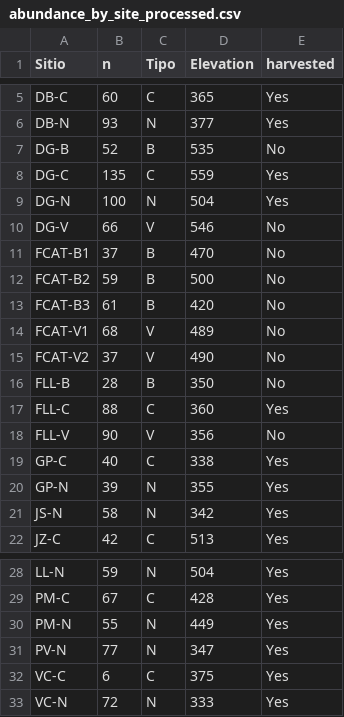
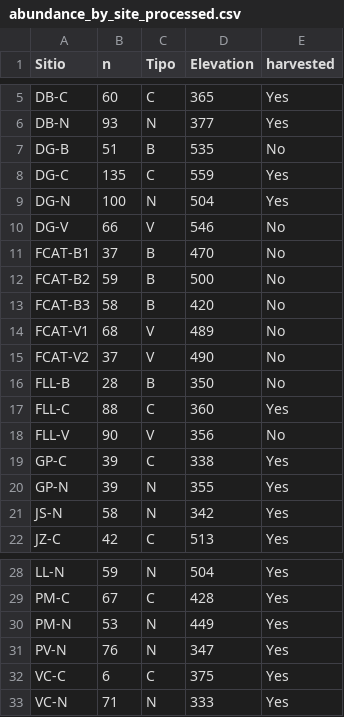
Before and after one commit to sholdenjones/cacao_ranas, a CSV file: data/processed_data/abundance_by_site_processed.csv, drawn as a sheet; only a part is shown, gaps mark what is left out.

```diff
--- a/data/processed_data/abundance_by_site_processed.csv
+++ b/data/processed_data/abundance_by_site_processed.csv
@@ -6,3 +6,3 @@ DB-C,60,C,365,Yes
 DB-N,93,N,377,Yes
-DG-B,52,B,535,No
+DG-B,51,B,535,No
 DG-C,135,C,559,Yes
@@ -12,3 +12,3 @@ FCAT-B1,37,B,470,No
 FCAT-B2,59,B,500,No
-FCAT-B3,61,B,420,No
+FCAT-B3,58,B,420,No
 FCAT-V1,68,V,489,No
@@ -18,3 +18,3 @@ FLL-C,88,C,360,Yes
 FLL-V,90,V,356,No
-GP-C,40,C,338,Yes
+GP-C,39,C,338,Yes
 GP-N,39,N,355,Yes
@@ -29,5 +29,5 @@ LL-N,59,N,504,Yes
 PM-C,67,C,428,Yes
-PM-N,55,N,449,Yes
-PV-N,77,N,347,Yes
+PM-N,53,N,449,Yes
+PV-N,76,N,347,Yes
 VC-C,6,C,375,Yes
-VC-N,72,N,333,Yes
+VC-N,71,N,333,Yes
```
Also changed, not shown: data/processed_data/diversity_by_site_processed.csv, data/processed_data/new_processed.csv, 5 other files.
